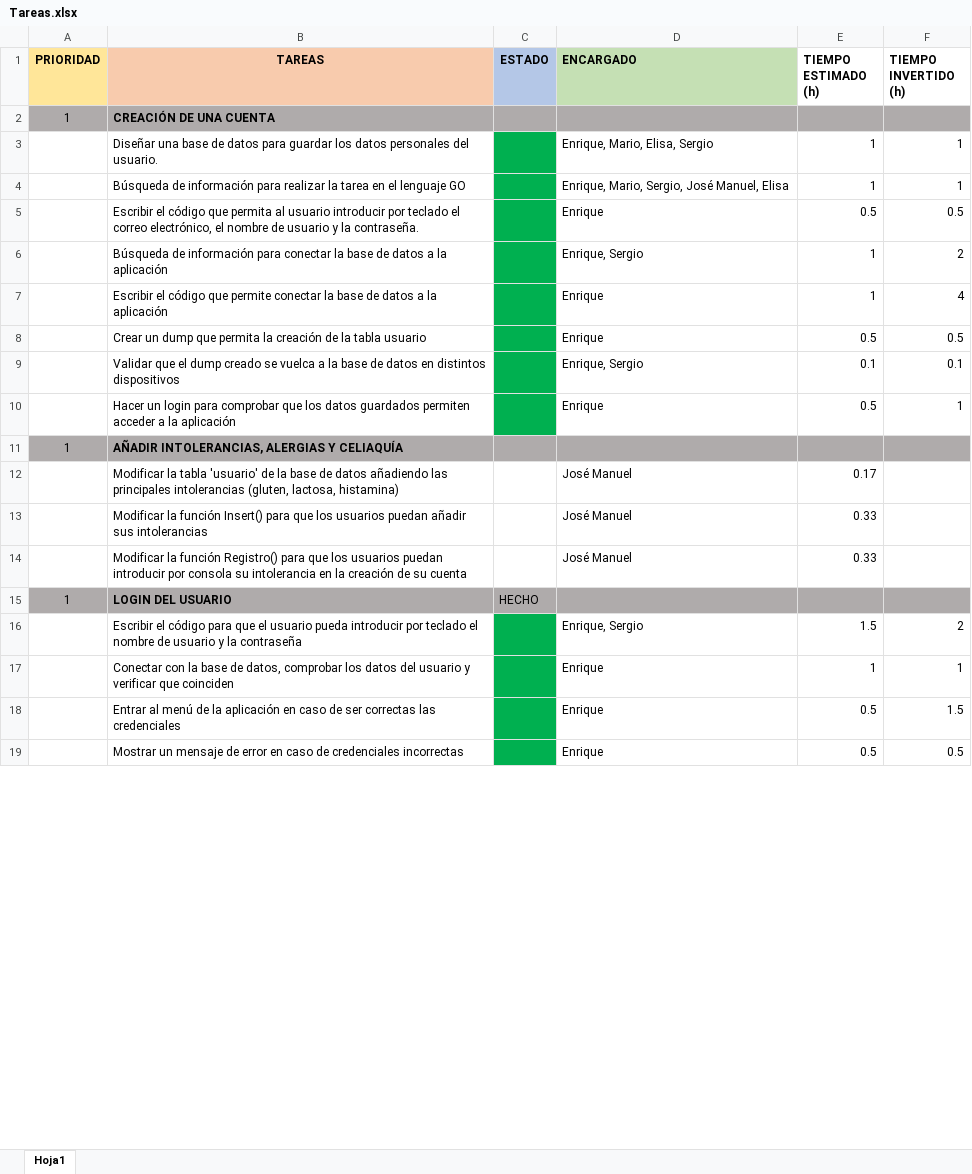
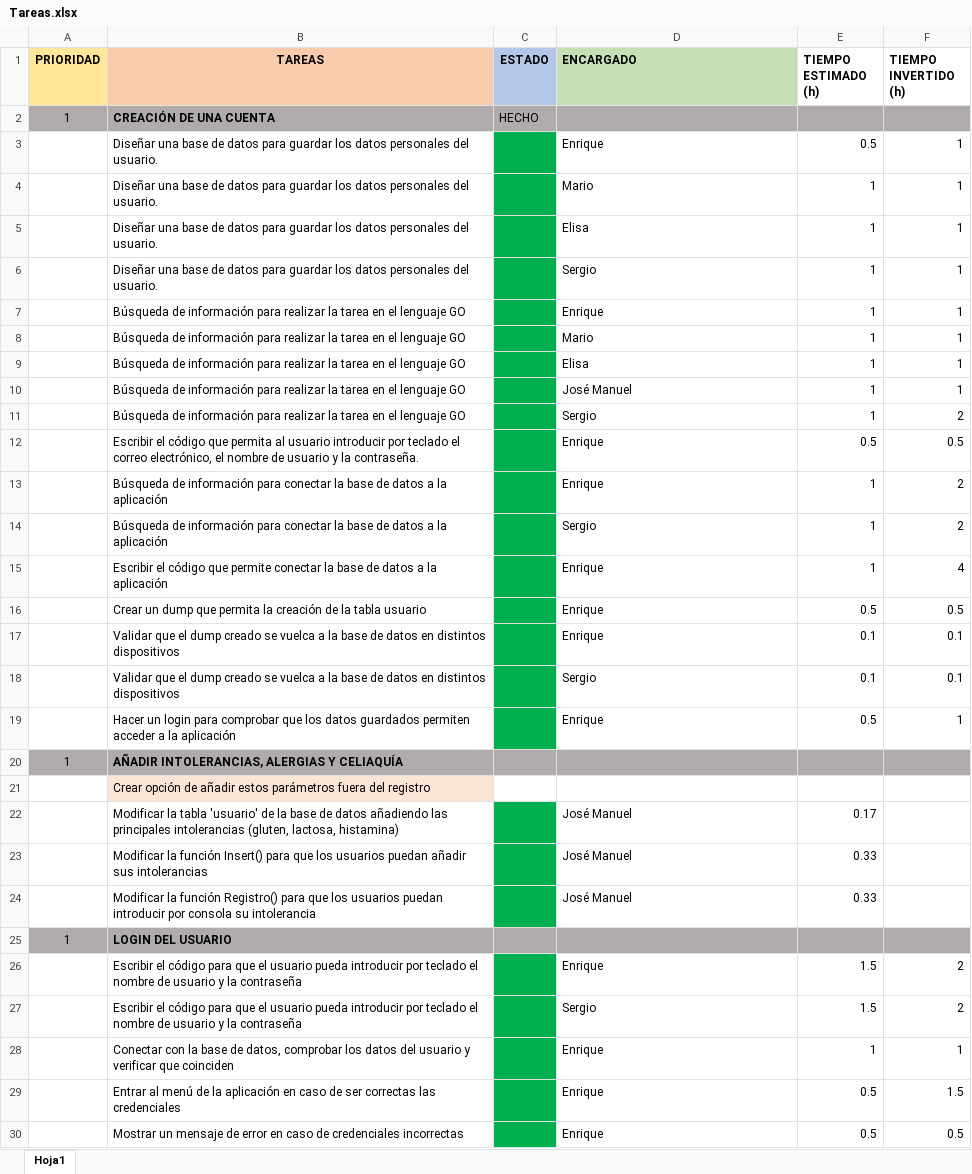
Before and after one commit to MarioJunque/RecetApp, an Excel workbook: documentacion/Tareas.xlsx, sheet Hoja1, drawn as a sheet; only a part is shown; values as stored, in another font and other column widths than the file's, no borders; addresses are those after the commit; the diff covers the shown part only; the diff names each change by its address in the sheet, - before the commit and + after, or states it on an @@ line.

Commit message:
Update Tareas

```diff
--- a/documentacion/Tareas.xlsx (sheet Hoja1)
+++ b/documentacion/Tareas.xlsx (sheet Hoja1)
-C2 (ESTADO): (empty)
+C2 (ESTADO): HECHO
+row 3:  | Diseñar una base de datos para guardar los datos personales del usuario. |  | Enrique | 0.5 | 1
+row 4:  | Diseñar una base de datos para guardar los datos personales del usuario. |  | Mario | 1 | 1
+row 5:  | Diseñar una base de datos para guardar los datos personales del usuario. |  | Elisa | 1 | 1
-D6 (ENCARGADO): Enrique, Mario, Elisa, Sergio
+D6 (ENCARGADO): Sergio
+row 7:  | Búsqueda de información para realizar la tarea en el lenguaje GO |  | Enrique | 1 | 1
+row 8:  | Búsqueda de información para realizar la tarea en el lenguaje GO |  | Mario | 1 | 1
+row 9:  | Búsqueda de información para realizar la tarea en el lenguaje GO |  | Elisa | 1 | 1
-D10 (ENCARGADO): Enrique, Mario, Sergio, José Manuel, Elisa
+D10 (ENCARGADO): José Manuel
+row 11:  | Búsqueda de información para realizar la tarea en el lenguaje GO |  | Sergio | 1 | 2
-D13 (ENCARGADO): Enrique, Sergio
+D13 (ENCARGADO): Enrique
+row 14:  | Búsqueda de información para conectar la base de datos a la aplicación |  | Sergio | 1 | 2
-D17 (ENCARGADO): Enrique, Sergio
+D17 (ENCARGADO): Enrique
+row 18:  | Validar que el dump creado se vuelca a la base de datos en distintos dispositivos |  | Sergio | 0.1 | 0.1
+row 21:  | Crear opción de añadir estos parámetros fuera del registro
-C22:C24 fill: none
+C22:C24 fill: #00B050
-B24 (TAREAS): …su intolerancia en la creación de su cuenta
+B24 (TAREAS): …su intolerancia
-C25 (ESTADO): HECHO
+C25 (ESTADO): (empty)
-D26 (ENCARGADO): Enrique, Sergio
+D26 (ENCARGADO): Enrique
+row 27:  | Escribir el código para que el usuario pueda introducir por teclado el nombre de usuario y la contraseña |  | Sergio | 1.5 | 2
```
Also changed, not shown: 17 added rows, 1 removed row, 10 edited cells and cell formats elsewhere in this sheet, 1 other file.
